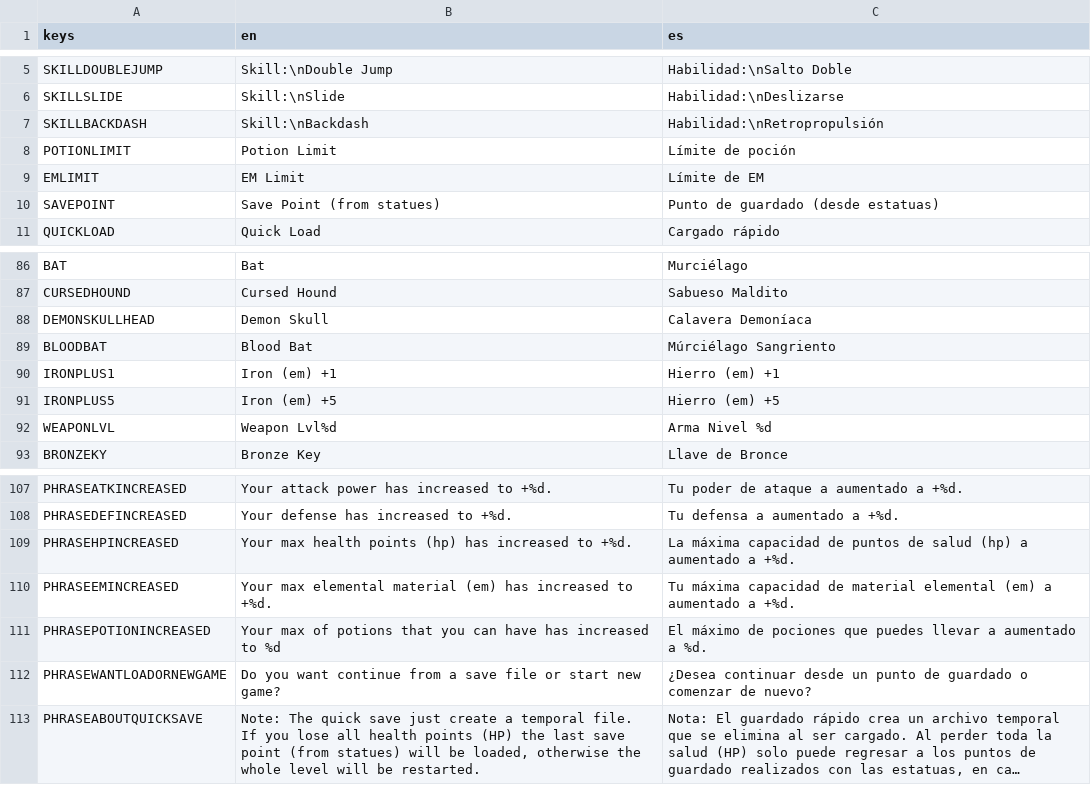
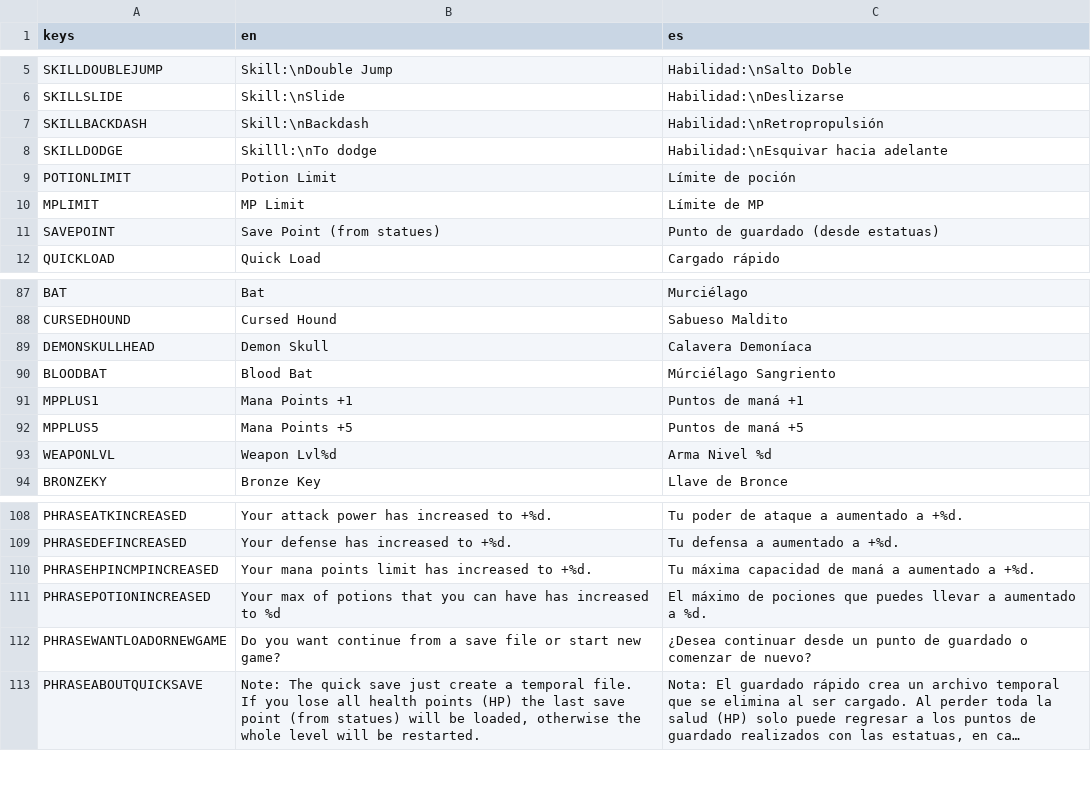
Before and after one commit to dannygaray60/toziuha-night-oota, a CSV file: toziuha_night_oota_project/text_words.csv, drawn as a sheet; only a part is shown, gaps mark what is left out; long unchanged cells end in ….

```diff
--- a/toziuha_night_oota_project/text_words.csv
+++ b/toziuha_night_oota_project/text_words.csv
@@ -7,4 +7,5 @@ SKILLSLIDE;Skill:\nSlide;Habilidad:\nDeslizarse
 SKILLBACKDASH;Skill:\nBackdash;Habilidad:\nRetropropulsión
+SKILLDODGE;Skilll:\nTo dodge;Habilidad:\nEsquivar hacia adelante
 POTIONLIMIT;Potion Limit;Límite de poción
-EMLIMIT;EM Limit;Límite de EM
+MPLIMIT;MP Limit;Límite de MP
 SAVEPOINT;Save Point (from statues);Punto de guardado (desde estatuas)
@@ -89,4 +90,4 @@ DEMONSKULLHEAD;Demon Skull;Calavera Demoníaca
 BLOODBAT;Blood Bat;Múrciélago Sangriento
-IRONPLUS1;Iron (em) +1;Hierro (em) +1
-IRONPLUS5;Iron (em) +5;Hierro (em) +5
+MPPLUS1;Mana Points +1;Puntos de maná +1
+MPPLUS5;Mana Points +5;Puntos de maná +5
 WEAPONLVL;Weapon Lvl%d;Arma Nivel %d
@@ -108,4 +109,3 @@ PHRASEATKINCREASED;Your attack power has increased to +%d.;Tu poder de ataque a
 PHRASEDEFINCREASED;Your defense has increased to +%d.;Tu defensa a aumentado a +%d.
-PHRASEHPINCREASED;Your max health points (hp) has increased to +%d.;La máxima capacidad de puntos de salud (hp) a aumentado a +%d.
-PHRASEEMINCREASED;Your max elemental material (em) has increased to +%d.;Tu máxima capacidad de material elemental (em) a aumentado a +%d.
+PHRASEHPINCMPINCREASED;Your mana points limit has increased to +%d.;Tu máxima capacidad de maná a aumentado a +%d.
 PHRASEPOTIONINCREASED;Your max of potions that you can have has increased to %d;El máximo de pociones que puedes llevar a aumentado a %d.
```
Also changed, not shown: 34 other files.
